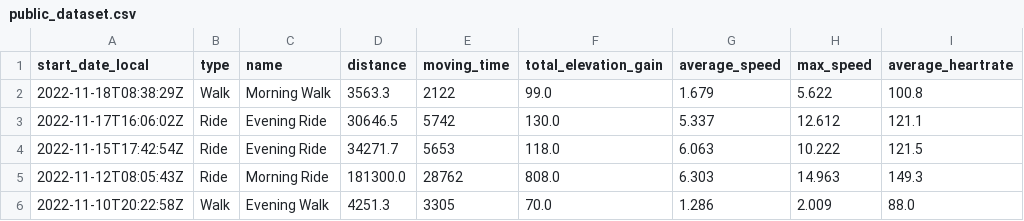
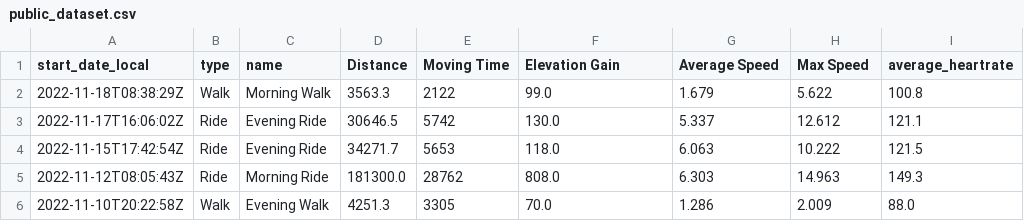
Before and after one commit to avacinth/IoT_ML_Ass1, a CSV file: public_dataset.csv, drawn as a sheet; only a part is shown; the diff names each change by its address in the sheet, - before the commit and + after, or states it on an @@ line.

Commit message:
renamed coloumn names
Updated column headers for consistency.

```diff
--- a/public_dataset.csv
+++ b/public_dataset.csv
-D1: distance
+D1: Distance
-E1: moving_time
+E1: Moving Time
-F1: total_elevation_gain
+F1: Elevation Gain
-G1: average_speed
+G1: Average Speed
-H1: max_speed
+H1: Max Speed
```
